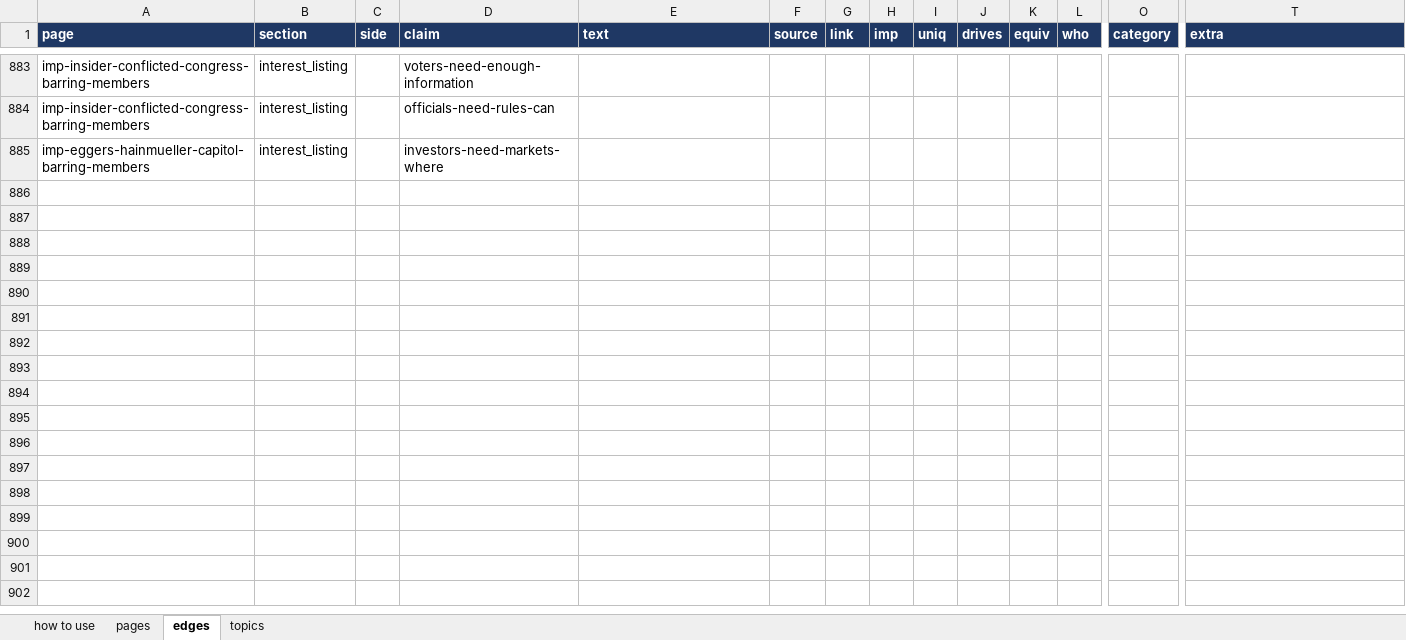
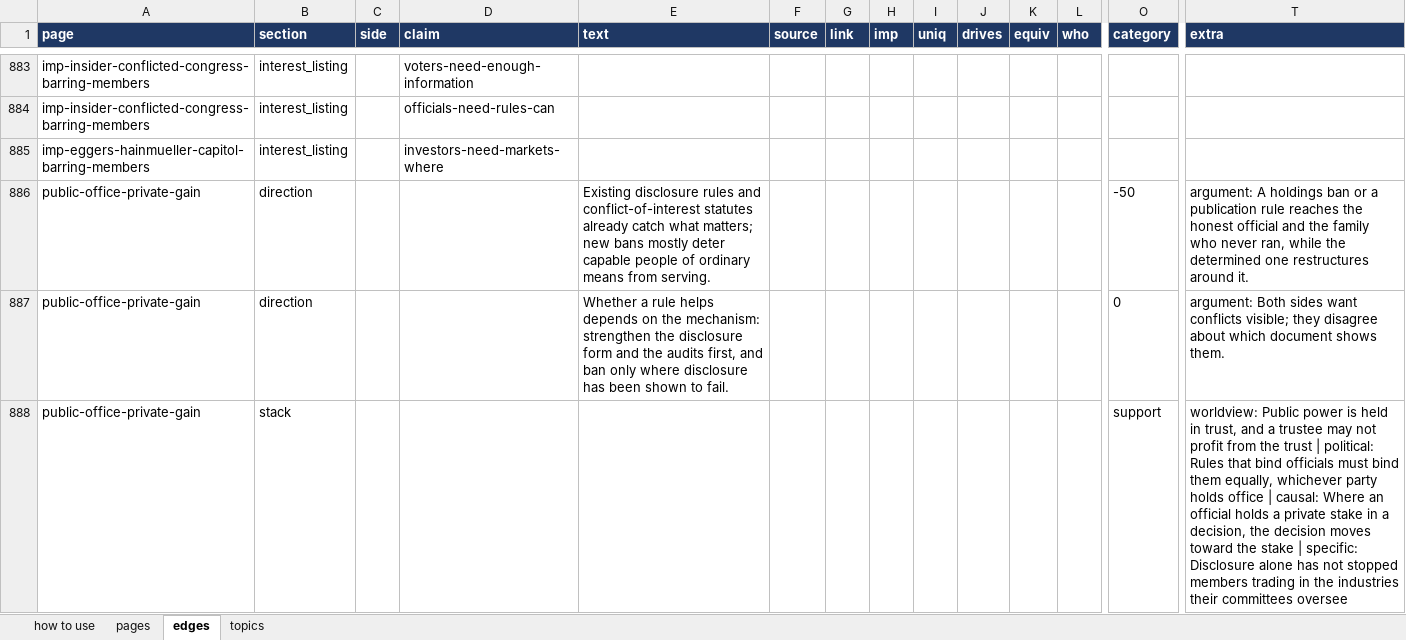
Before and after one commit to myklob/ideastockexchange, an Excel workbook: tools/static-site/ISE_Data_Entry.xlsx, sheet edges, drawn as a sheet; only a part is shown, gaps mark what is left out; values as stored, in another font and other column widths than the file's, no borders; rows hold the shown columns only; the diff covers the shown part only; the diff names each change by its address in the sheet, - before the commit and + after, or states it on an @@ line.

```diff
--- a/tools/static-site/ISE_Data_Entry.xlsx (sheet edges)
+++ b/tools/static-site/ISE_Data_Entry.xlsx (sheet edges)
+row 886: public-office-private-gain | direction |  |  | Existing disclosure rules and conflict-of-interest statutes already catch what matters; new bans mostly deter capable people of ordinary means from serving. |  |  |  |  |  |  |  | -50 | argument: A holdings ban or a publication rule reaches the honest official and the family who never ran, while the determined one restructures around it.
+row 887: public-office-private-gain | direction |  |  | Whether a rule helps depends on the mechanism: strengthen the disclosure form and the audits first, and ban only where disclosure has been shown to fail. |  |  |  |  |  |  |  | 0 | argument: Both sides want conflicts visible; they disagree about which document shows them.
+row 888: public-office-private-gain | stack |  |  |  |  |  |  |  |  |  |  | support | worldview: Public power is held in trust, and a trustee may not profit from the trust | political: Rules that bind officials must bind them equally, whichever party holds office | causal: Where an official holds a private stake in a decision, the decision moves toward the stake | specific: Disclosure alone has not stopped members trading in the industries their committees oversee
```
Also changed, not shown: 9 added rows elsewhere in this sheet, 5 other files.
